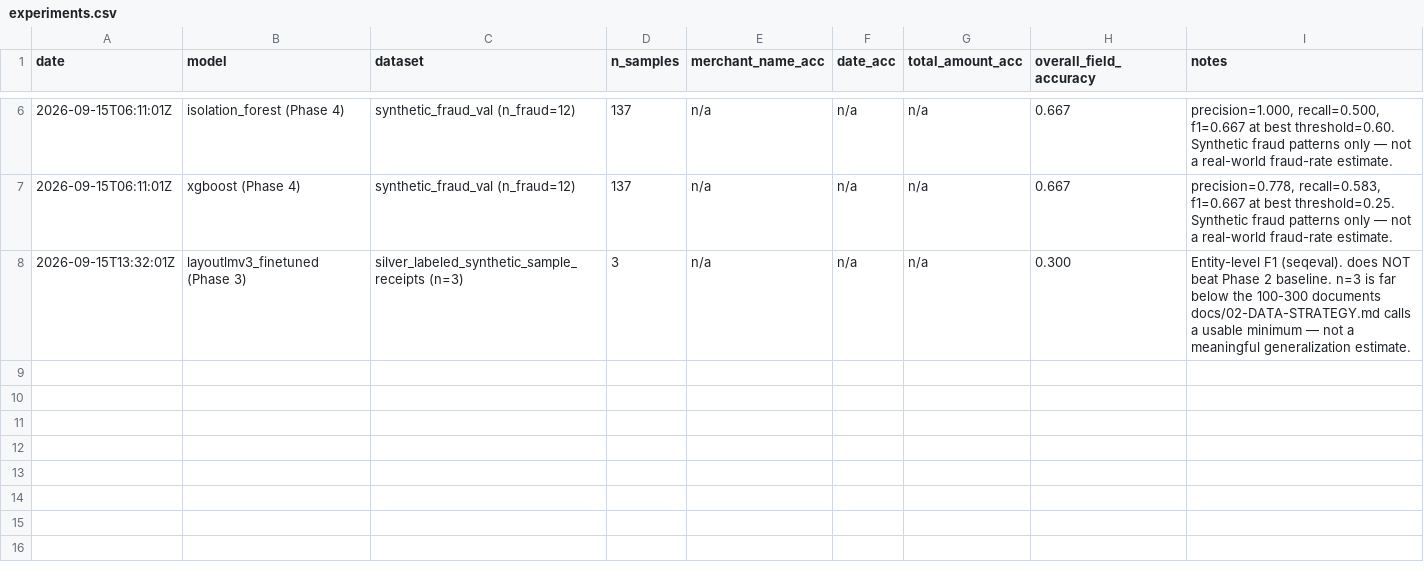
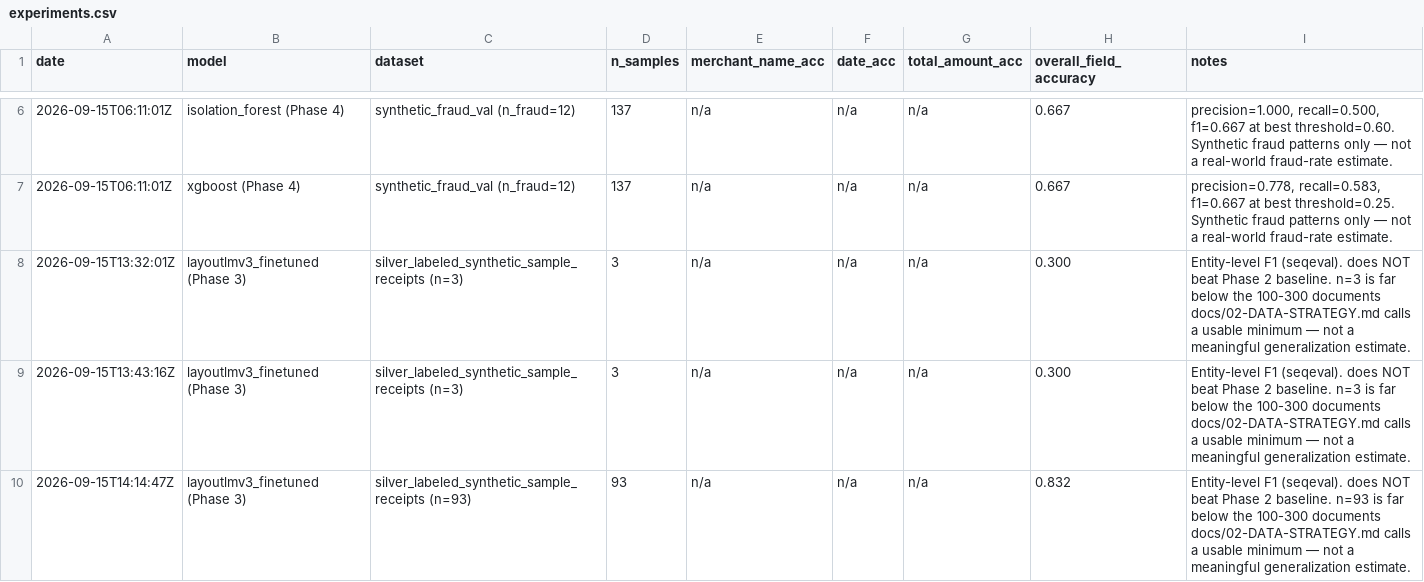
Before and after one commit to luoijin/Intelligent-document-processing-and-fraud-detection-engine, a CSV file: experiments.csv, drawn as a sheet; only a part is shown, gaps mark what is left out.

Commit message:
fix: test_phase3

```diff
--- a/experiments.csv
+++ b/experiments.csv
@@ -8 +8,3 @@ date,model,dataset,n_samples,merchant_name_acc,date_acc,total_amount_acc,overall
 2026-09-15T13:32:01Z,layoutlmv3_finetuned (Phase 3),silver_labeled_synthetic_sample_receipts (n=3),3,n/a,n/a,n/a,0.300,Entity-level F1 (seqeval). does NOT beat Phase 2 baseline. n=3 is far below the 100-300 documents docs/02-DATA-STRATEGY.md calls a usable minimum — not a meaningful generalization estimate.
+2026-09-15T13:43:16Z,layoutlmv3_finetuned (Phase 3),silver_labeled_synthetic_sample_receipts (n=3),3,n/a,n/a,n/a,0.300,Entity-level F1 (seqeval). does NOT beat Phase 2 baseline. n=3 is far below the 100-300 documents docs/02-DATA-STRATEGY.md calls a usable minimum — not a meaningful generalization estimate.
+2026-09-15T14:14:47Z,layoutlmv3_finetuned (Phase 3),silver_labeled_synthetic_sample_receipts (n=93),93,n/a,n/a,n/a,0.832,Entity-level F1 (seqeval). does NOT beat Phase 2 baseline. n=93 is far below the 100-300 documents docs/02-DATA-STRATEGY.md calls a usable minimum — not a meaningful generalization estimate.
```
Also changed, not shown: 2 other files.
